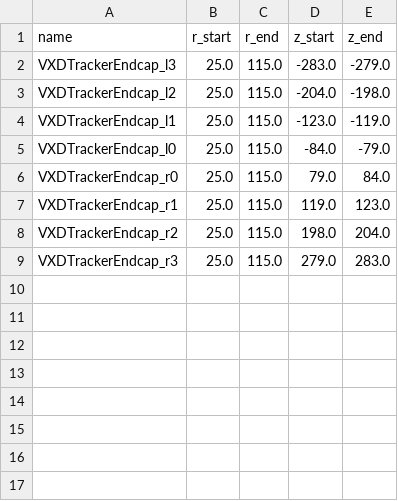
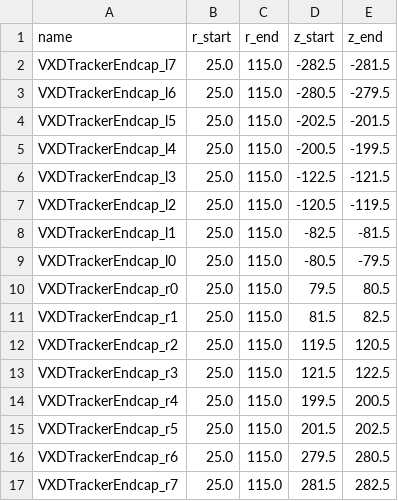
Before and after one commit to davids7788/QUBO-V2, a CSV file: configuration/geometry/MuonCollider/VXDTrackerEndcap.csv, drawn as a sheet.

```diff
--- a/configuration/geometry/MuonCollider/VXDTrackerEndcap.csv
+++ b/configuration/geometry/MuonCollider/VXDTrackerEndcap.csv
@@ -1,9 +1,17 @@
 name,r_start,r_end,z_start,z_end
-VXDTrackerEndcap_l3,25.0,115.0,-283.0,-279.0
-VXDTrackerEndcap_l2,25.0,115.0,-204.0,-198.0
-VXDTrackerEndcap_l1,25.0,115.0,-123.0,-119.0
-VXDTrackerEndcap_l0,25.0,115.0,-84.0,-79.0
-VXDTrackerEndcap_r0,25.0,115.0,79.0,84.0
-VXDTrackerEndcap_r1,25.0,115.0,119.0,123.0
-VXDTrackerEndcap_r2,25.0,115.0,198.0,204.0
-VXDTrackerEndcap_r3,25.0,115.0,279.0,283.0
+VXDTrackerEndcap_l7,25.0,115.0,-282.5,-281.5
+VXDTrackerEndcap_l6,25.0,115.0,-280.5,-279.5
+VXDTrackerEndcap_l5,25.0,115.0,-202.5,-201.5
+VXDTrackerEndcap_l4,25.0,115.0,-200.5,-199.5
+VXDTrackerEndcap_l3,25.0,115.0,-122.5,-121.5
+VXDTrackerEndcap_l2,25.0,115.0,-120.5,-119.5
+VXDTrackerEndcap_l1,25.0,115.0,-82.5,-81.5
+VXDTrackerEndcap_l0,25.0,115.0,-80.5,-79.5
+VXDTrackerEndcap_r0,25.0,115.0,79.5,80.5
+VXDTrackerEndcap_r1,25.0,115.0,81.5,82.5
+VXDTrackerEndcap_r2,25.0,115.0,119.5,120.5
+VXDTrackerEndcap_r3,25.0,115.0,121.5,122.5
+VXDTrackerEndcap_r4,25.0,115.0,199.5,200.5
+VXDTrackerEndcap_r5,25.0,115.0,201.5,202.5
+VXDTrackerEndcap_r6,25.0,115.0,279.5,280.5
+VXDTrackerEndcap_r7,25.0,115.0,281.5,282.5
```
Also changed, not shown: 3 other files.
